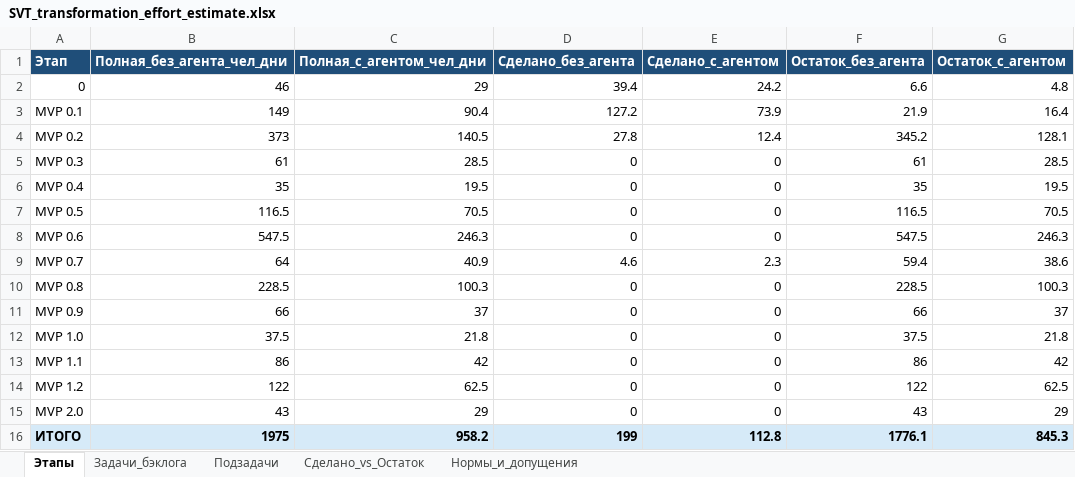
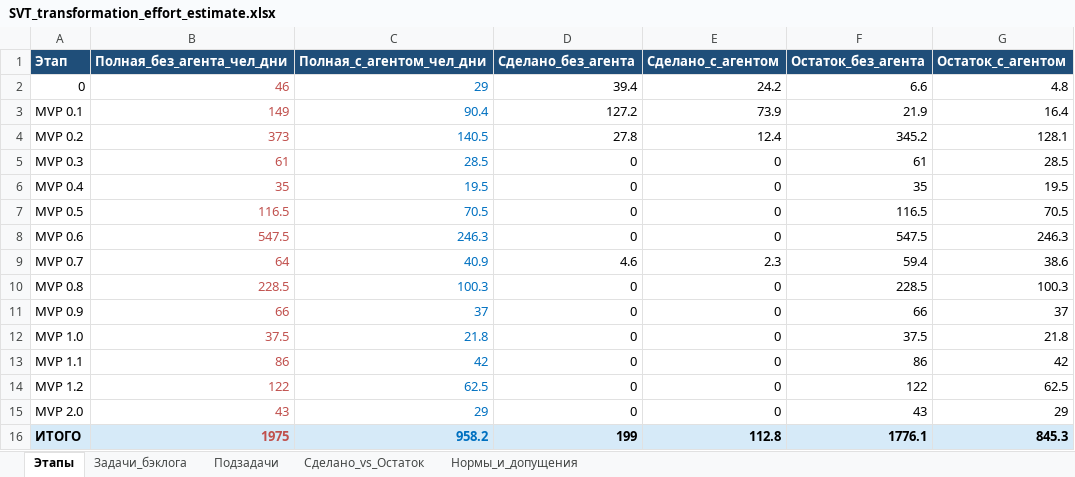
Before and after one commit to ivasylyev/BlazorSvt, an Excel workbook: docs/estimation/SVT_transformation_effort_estimate.xlsx, sheet Этапы, drawn as a sheet; only a part is shown; values as stored, in another font and other column widths than the file's, no borders; the diff names each change by its address in the sheet, - before the commit and + after, or states it on an @@ line.

```diff
--- a/docs/estimation/SVT_transformation_effort_estimate.xlsx (sheet Этапы)
+++ b/docs/estimation/SVT_transformation_effort_estimate.xlsx (sheet Этапы)
-B2:B16 text colour: black
+B2:B16 text colour: #C0504D
-C2:C16 text colour: black
+C2:C16 text colour: #0070C0
```
Also changed, not shown: sheet Подзадачи, 15 other files.
